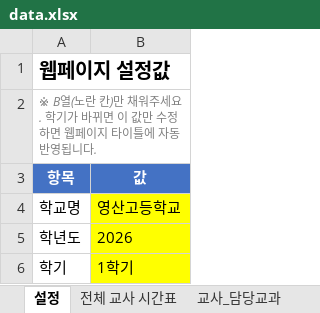
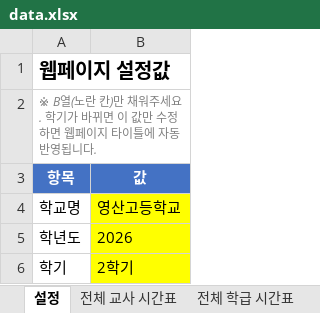
Before and after one commit to teachercho84/class-swap, an Excel workbook: data.xlsx, sheet 설정, drawn as a sheet; values as stored, in another font and other column widths than the file's, no borders; the diff names each change by its address in the sheet, - before the commit and + after, or states it on an @@ line.

```diff
--- a/data.xlsx (sheet 설정)
+++ b/data.xlsx (sheet 설정)
+sheet tab: 전체 학급 시간표
-B6 (값): 1학기
+B6 (값): 2학기
```
Also changed, not shown: sheet 전체 교사 시간표, sheet 교사_담당교과, other sheet tabs.
